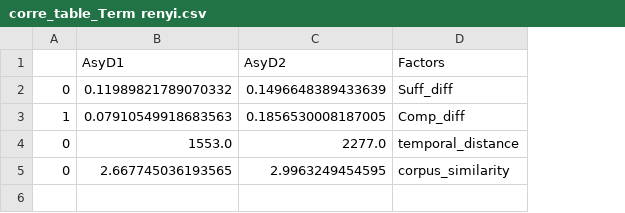
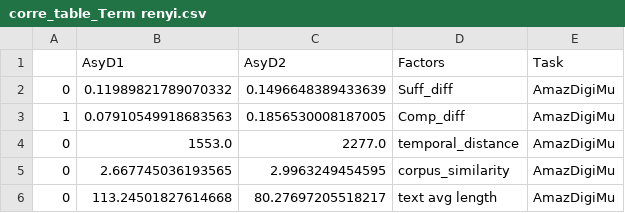
Before and after one commit to casszhao/temporal-drift-on-explanation, a CSV file: saved_everything/AmazDigiMu/corre_table_Term renyi.csv, drawn as a sheet; the diff names each change by its address in the sheet, - before the commit and + after, or states it on an @@ line.

```diff
--- a/saved_everything/AmazDigiMu/corre_table_Term renyi.csv
+++ b/saved_everything/AmazDigiMu/corre_table_Term renyi.csv
+column E (Task), rows 2-5: all AmazDigiMu
+row 6: 0 | 113.24501827614668 | 80.27697205518217 | text avg length | AmazDigiMu
```
Also changed, not shown: saved_everything/AmazPantry/corre_table_Term renyi.csv, saved_everything/agnews/corre_table_Topic jensen-shannon.csv, 42 other files.
